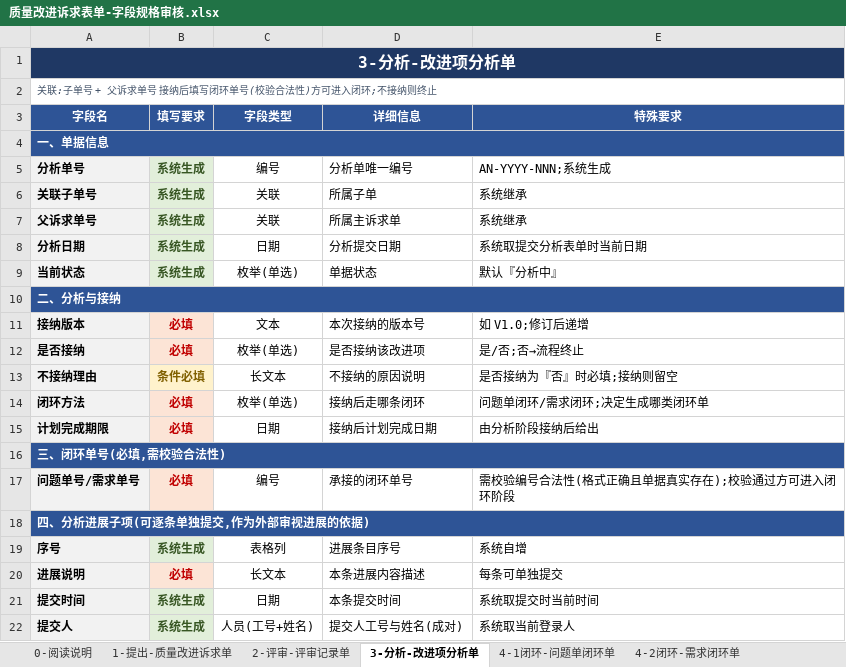
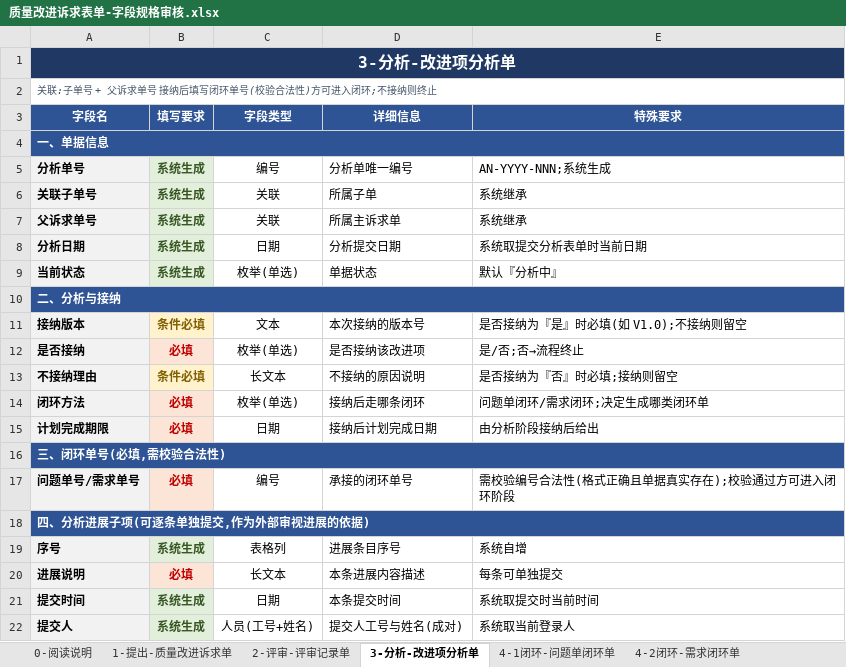
Before and after one commit to Klein4062/gaussop, an Excel workbook: 质量改进诉求表单-字段规格审核.xlsx, sheet 3-分析-改进项分析单, drawn as a sheet; values as stored, in another font and other column widths than the file's, no borders; the diff names each change by its address in the sheet, - before the commit and + after, or states it on an @@ line.

```diff
--- a/质量改进诉求表单-字段规格审核.xlsx (sheet 3-分析-改进项分析单)
+++ b/质量改进诉求表单-字段规格审核.xlsx (sheet 3-分析-改进项分析单)
-B11 (填写要求): 必填
+B11 (填写要求): 条件必填
-B11 text colour: #C00000
+B11 text colour: #806000
-E11 (特殊要求): 如 V1.0;修订后递增
+E11 (特殊要求): 是否接纳为『是』时必填(如 V1.0);不接纳则留空
```
Also changed, not shown: 1 other file.
